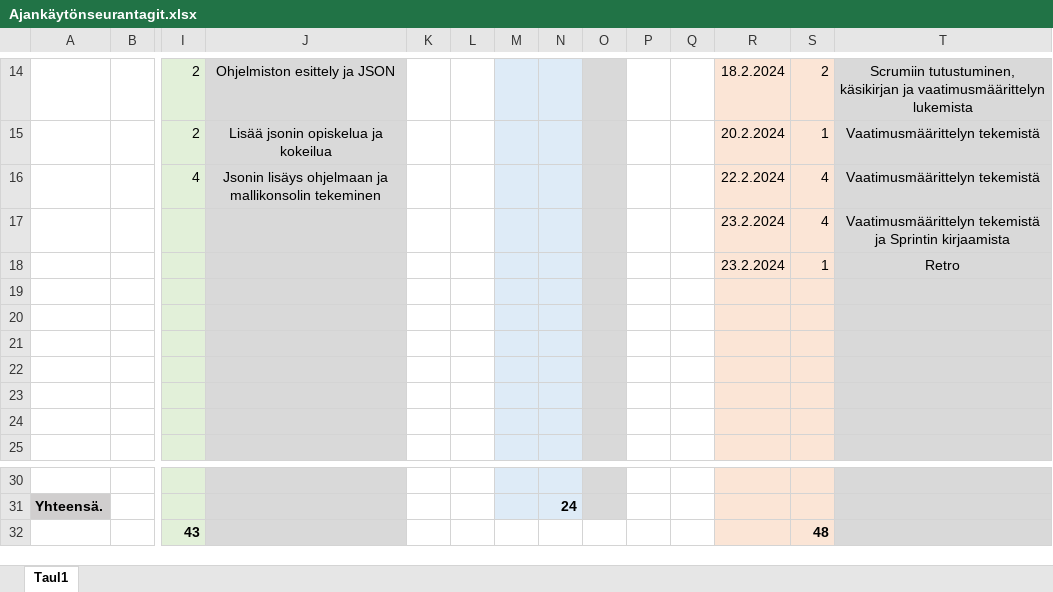
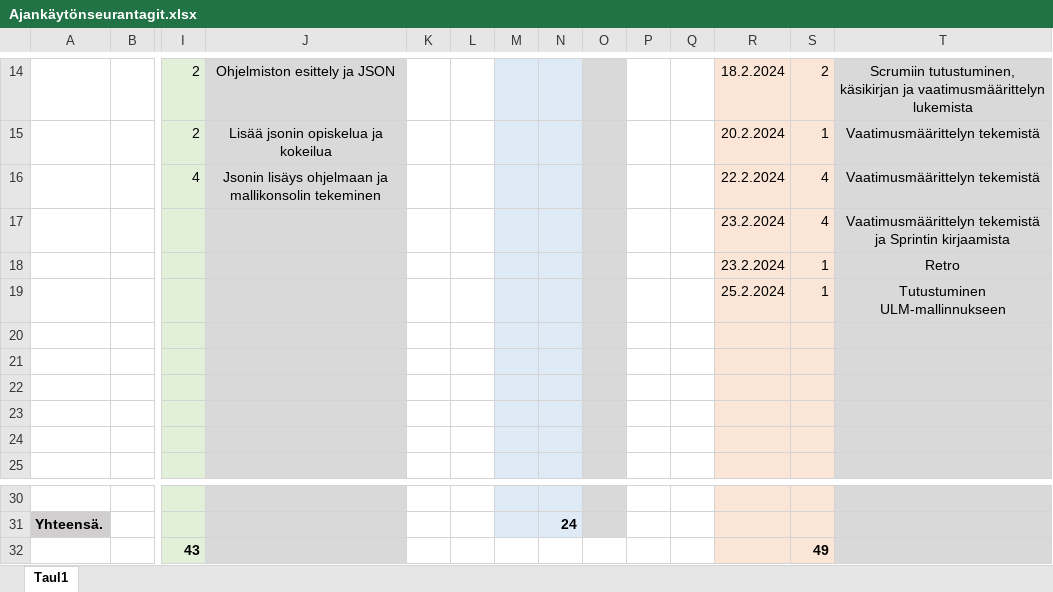
Before and after one commit to JiskaLaaksovirta/AmpuminenR1, an Excel workbook: Ajankäytönseurantagit.xlsx, sheet Taul1, drawn as a sheet; only a part is shown, gaps mark what is left out; values as stored, in another font and other column widths than the file's, no borders; rows hold the shown columns only; the diff names each change by its address in the sheet, - before the commit and + after, or states it on an @@ line.

```diff
--- a/Ajankäytönseurantagit.xlsx (sheet Taul1)
+++ b/Ajankäytönseurantagit.xlsx (sheet Taul1)
-row 19: (empty)
+row 19:  |  |  |  |  |  |  |  |  |  |  | 25.2.2024 | 1 | Tutustuminen ULM-mallinnukseen
-S32: 48
+S32: 49
```
Also changed, not shown: 45 other files.
